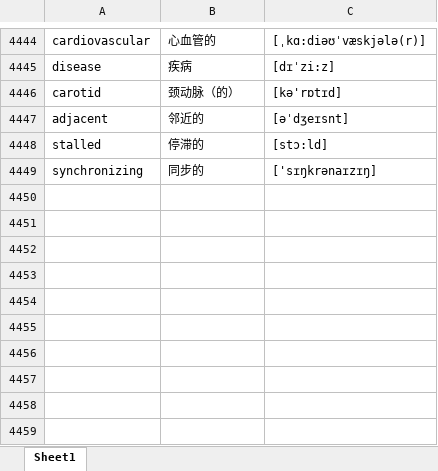
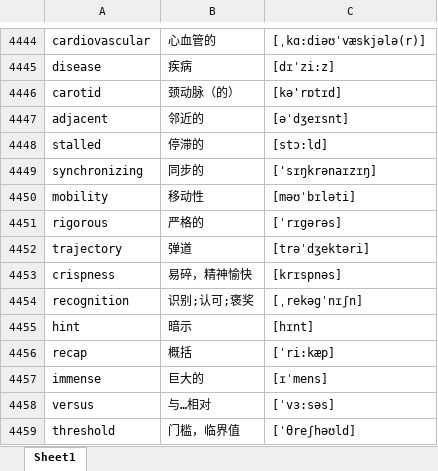
Before and after one commit to google88888888/learnEnglish, an Excel workbook: words.xlsx, sheet Sheet1, drawn as a sheet; only a part is shown, gaps mark what is left out; values as stored, in another font and other column widths than the file's, no borders; the diff names each change by its address in the sheet, - before the commit and + after, or states it on an @@ line.

Commit message:
dd

```diff
--- a/words.xlsx (sheet Sheet1)
+++ b/words.xlsx (sheet Sheet1)
+row 4450: mobility | 移动性 | [məʊˈbɪləti]
+row 4451: rigorous | 严格的 | [ˈrɪgərəs]
+row 4452: trajectory | 弹道 | [trəˈdʒektəri]
+row 4453: crispness | 易碎，精神愉快 | [krɪspnəs]
+row 4454: recognition | 识别;认可;褒奖 | [ˌrekəgˈnɪʃn]
+row 4455: hint | 暗示 | [hɪnt]
+row 4456: recap | 概括 | [ˈri:kæp]
+row 4457: immense | 巨大的 | [ɪˈmens]
+row 4458: versus | 与…相对 | [ˈvɜ:səs]
+row 4459: threshold | 门槛，临界值 | [ˈθreʃhəʊld]
```
